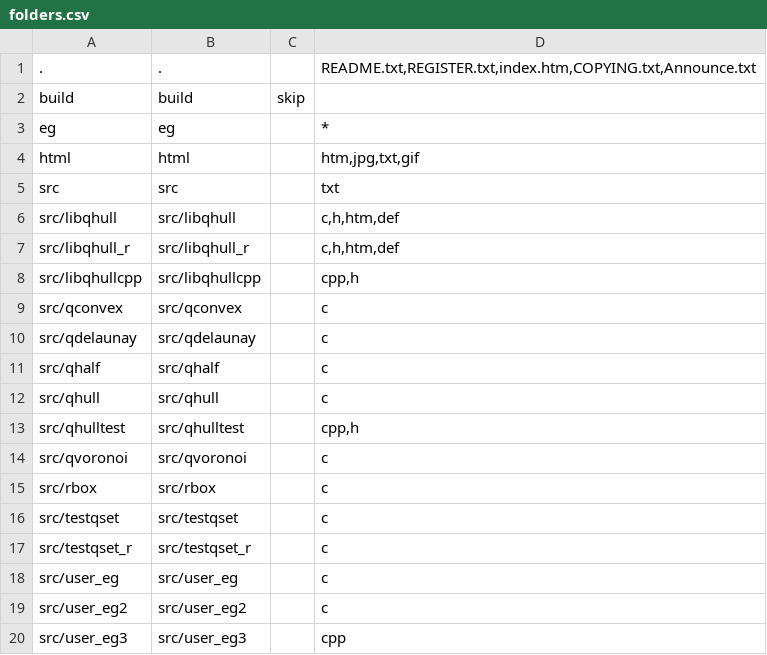
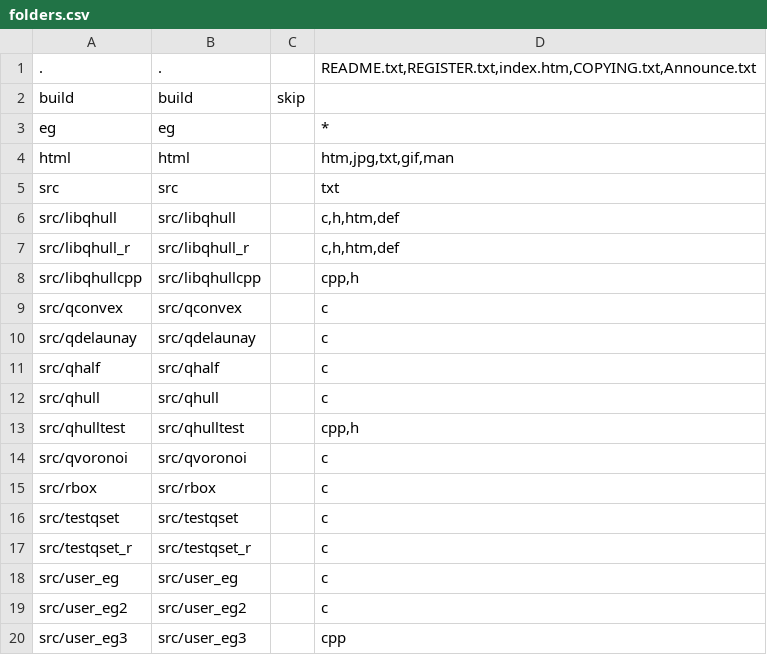
Before and after one commit to nextgis-borsch/lib_qhull, a CSV file: opt/folders.csv, drawn as a sheet.

```diff
--- a/opt/folders.csv
+++ b/opt/folders.csv
@@ -3,3 +3,3 @@ build,build,skip,
 eg,eg,,*
-html,html,,"htm,jpg,txt,gif"
+html,html,,"htm,jpg,txt,gif,man"
 src,src,,txt
```
Also changed, not shown: 3 other files.
